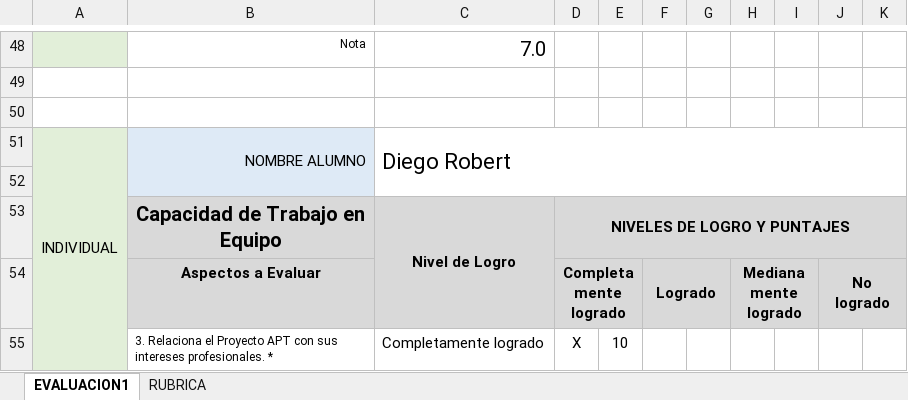
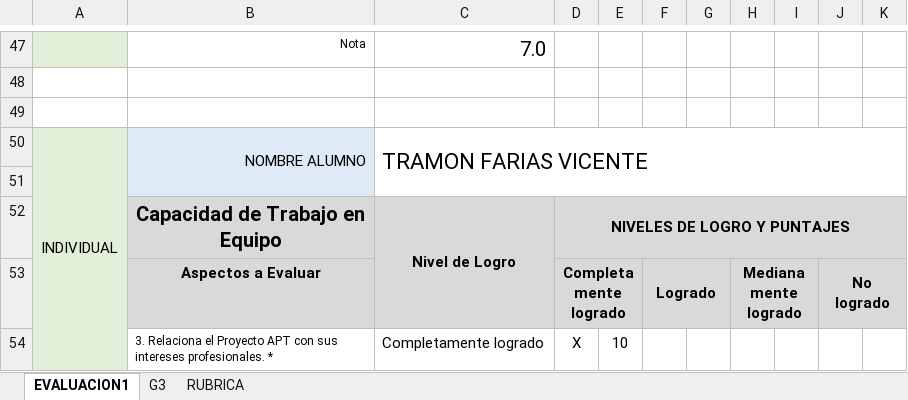
Before and after one commit to mtynnn/senatext, an Excel workbook: Fase 1/Evidencias Grupales/PLANILLA DE EVALUACIÓN FASE 1.xlsx, sheet EVALUACION1, drawn as a sheet; only a part is shown, gaps mark what is left out; values as stored, in another font and other column widths than the file's, no borders; charts and pictures and conditional formats not drawn; addresses are those after the commit; the diff covers the shown part only; the diff names each change by its address in the sheet, - before the commit and + after, or states it on an @@ line.

```diff
--- a/Fase 1/Evidencias Grupales/PLANILLA DE EVALUACIÓN FASE 1.xlsx (sheet EVALUACION1)
+++ b/Fase 1/Evidencias Grupales/PLANILLA DE EVALUACIÓN FASE 1.xlsx (sheet EVALUACION1)
+sheet tab: G3
-C50: Diego Robert
+C50: TRAMON FARIAS VICENTE
```
Also changed, not shown: 2 added rows, 2 removed rows, 19 edited cells and cell formats elsewhere in this sheet, formulas that keep their value, charts or pictures.
